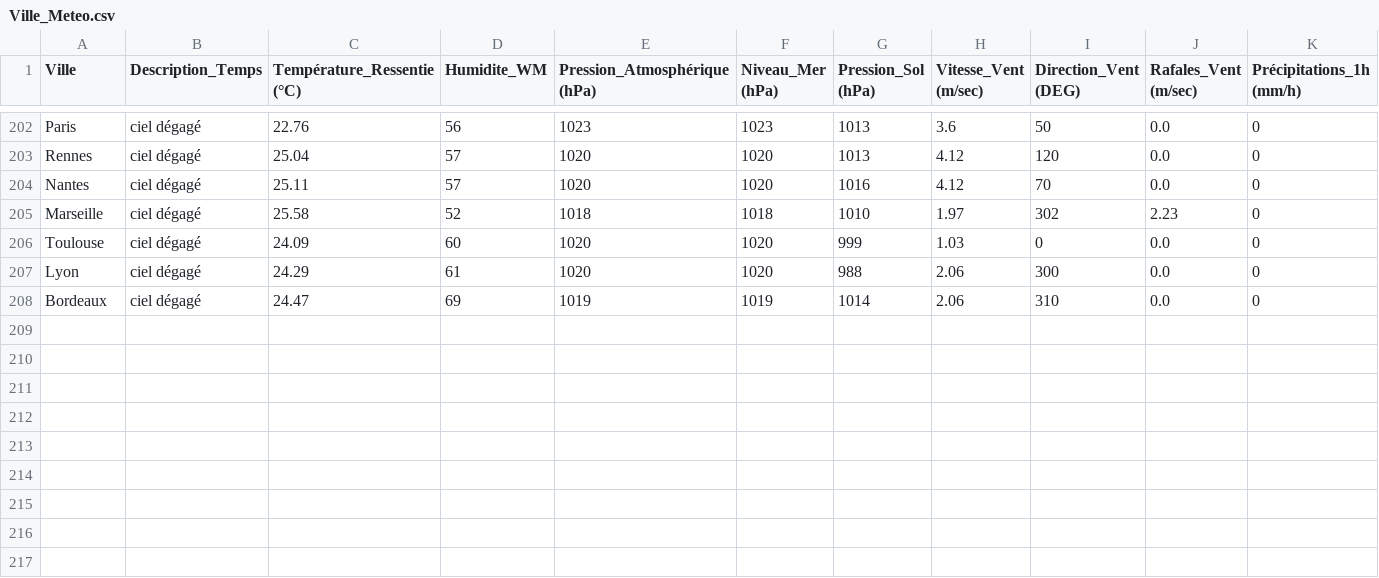
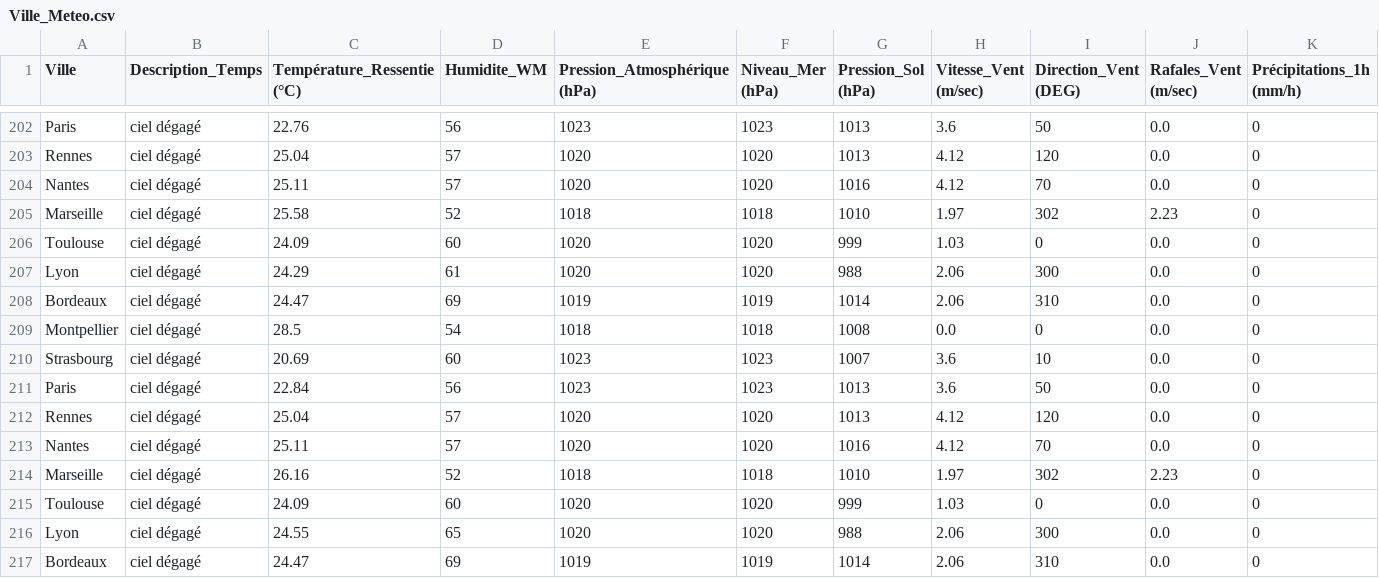
Before and after one commit to CamilleLV/Projet_MSPR_3, a CSV file: Ville_Meteo.csv, drawn as a sheet; only a part is shown, gaps mark what is left out; rows hold the shown columns only; the diff names each change by its address in the sheet, - before the commit and + after, or states it on an @@ line.

```diff
--- a/Ville_Meteo.csv
+++ b/Ville_Meteo.csv
+row 209: Montpellier | ciel dégagé | 28.5 | 54 | 1018 | 1018 | 1008 | 0.0 | 0 | 0.0 | 0
+row 210: Strasbourg | ciel dégagé | 20.69 | 60 | 1023 | 1023 | 1007 | 3.6 | 10 | 0.0 | 0
+row 211: Paris | ciel dégagé | 22.84 | 56 | 1023 | 1023 | 1013 | 3.6 | 50 | 0.0 | 0
+row 212: Rennes | ciel dégagé | 25.04 | 57 | 1020 | 1020 | 1013 | 4.12 | 120 | 0.0 | 0
+row 213: Nantes | ciel dégagé | 25.11 | 57 | 1020 | 1020 | 1016 | 4.12 | 70 | 0.0 | 0
+row 214: Marseille | ciel dégagé | 26.16 | 52 | 1018 | 1018 | 1010 | 1.97 | 302 | 2.23 | 0
+row 215: Toulouse | ciel dégagé | 24.09 | 60 | 1020 | 1020 | 999 | 1.03 | 0 | 0.0 | 0
+row 216: Lyon | ciel dégagé | 24.55 | 65 | 1020 | 1020 | 988 | 2.06 | 300 | 0.0 | 0
+row 217: Bordeaux | ciel dégagé | 24.47 | 69 | 1019 | 1019 | 1014 | 2.06 | 310 | 0.0 | 0
```
Also changed, not shown: Qualite_Air.csv, Ville_Stat_Meteo_DEMO.csv, 1 other file.
